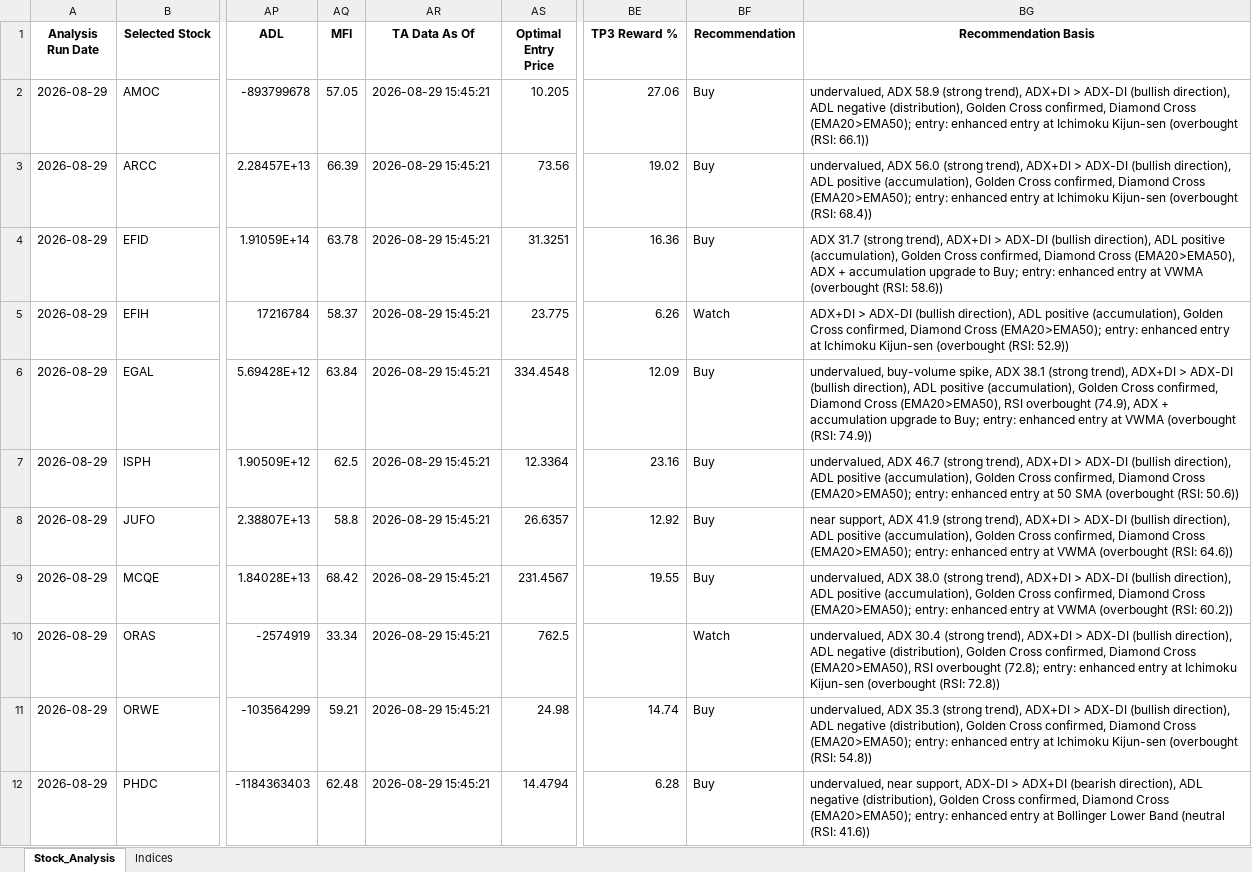
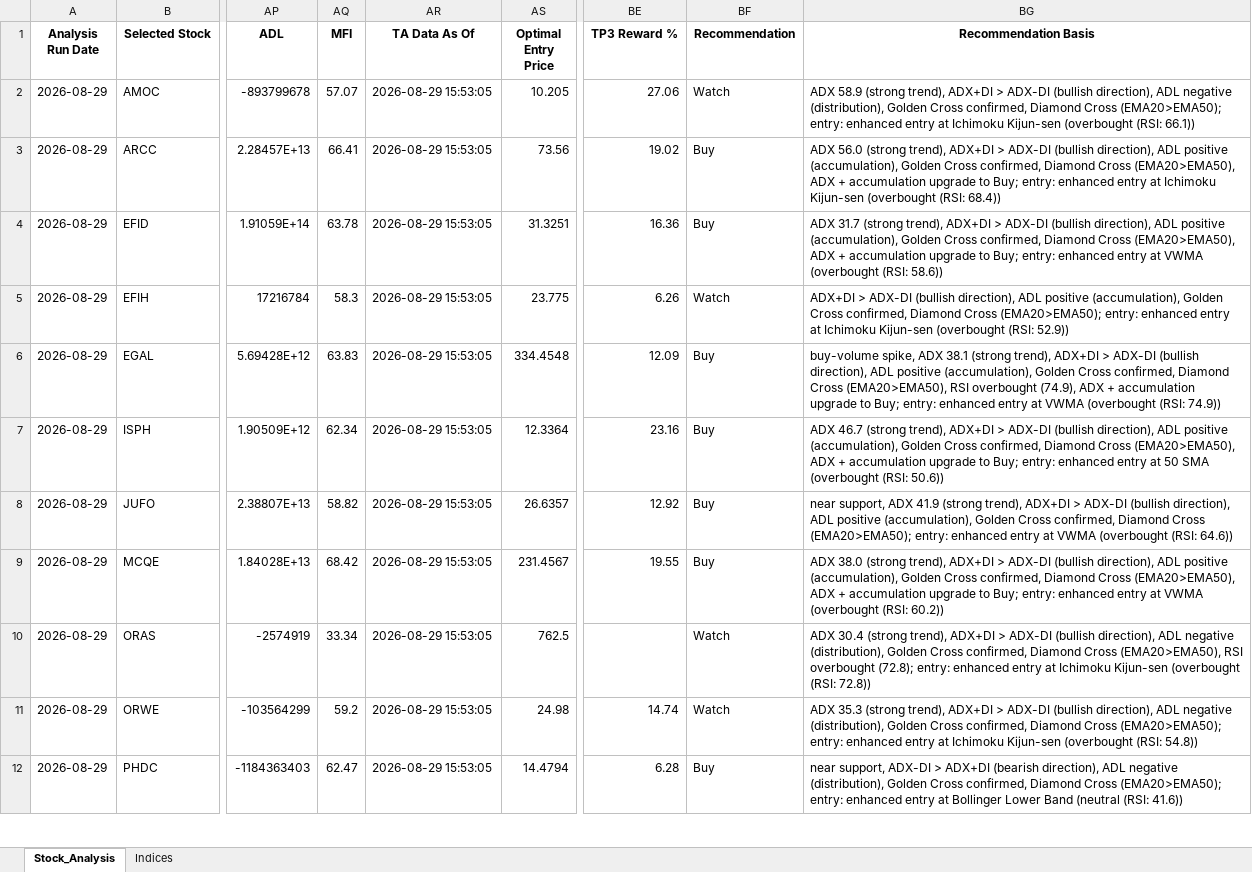
Before and after one commit to ARa2of/egx-stock-analysis, an Excel workbook: Stock_Analysis_Output.xlsx, sheet Stock_Analysis, drawn as a sheet; only a part is shown, gaps mark what is left out; values as stored, in another font and other column widths than the file's, no borders; the diff covers the shown part only; the diff names each change by its address in the sheet, - before the commit and + after, or states it on an @@ line.

```diff
--- a/Stock_Analysis_Output.xlsx (sheet Stock_Analysis)
+++ b/Stock_Analysis_Output.xlsx (sheet Stock_Analysis)
-AQ2 (MFI): 57.05
+AQ2 (MFI): 57.07
-AR2:AR12 (TA Data As Of): 2026-08-29 15:45:21
+AR2:AR12 (TA Data As Of): 2026-08-29 15:53:05
-BF2 (Recommendation): Buy
+BF2 (Recommendation): Watch
-BG2 (Recommendation Basis): undervalued, ADX 58.9…
+BG2 (Recommendation Basis): ADX 58.9…
-AQ3 (MFI): 66.39
+AQ3 (MFI): 66.41
-BG3 (Recommendation Basis): undervalued, ADX 56.0 (strong trend), ADX+DI > ADX-DI (bullish direction), ADL positive (accumulation), Golden Cross confirmed, Diamond Cross (EMA20>EMA50); entry: enhanced…
+BG3 (Recommendation Basis): ADX 56.0 (strong trend), ADX+DI > ADX-DI (bullish direction), ADL positive (accumulation), Golden Cross confirmed, Diamond Cross (EMA20>EMA50), ADX + accumulation upgrade to Buy; entry: enhanced…
-AQ5 (MFI): 58.37
+AQ5 (MFI): 58.3
-AQ6 (MFI): 63.84
+AQ6 (MFI): 63.83
-BG6 (Recommendation Basis): undervalued, buy-volume spike,…
+BG6 (Recommendation Basis): buy-volume spike,…
-AQ7 (MFI): 62.5
+AQ7 (MFI): 62.34
-BG7 (Recommendation Basis): undervalued, ADX 46.7 (strong trend), ADX+DI > ADX-DI (bullish direction), ADL positive (accumulation), Golden Cross confirmed, Diamond Cross (EMA20>EMA50); entry: enhanced…
+BG7 (Recommendation Basis): ADX 46.7 (strong trend), ADX+DI > ADX-DI (bullish direction), ADL positive (accumulation), Golden Cross confirmed, Diamond Cross (EMA20>EMA50), ADX + accumulation upgrade to Buy; entry: enhanced…
-AQ8 (MFI): 58.8
+AQ8 (MFI): 58.82
-BG9 (Recommendation Basis): undervalued, ADX 38.0 (strong trend), ADX+DI > ADX-DI (bullish direction), ADL positive (accumulation), Golden Cross confirmed, Diamond Cross (EMA20>EMA50); entry: enhanced…
+BG9 (Recommendation Basis): ADX 38.0 (strong trend), ADX+DI > ADX-DI (bullish direction), ADL positive (accumulation), Golden Cross confirmed, Diamond Cross (EMA20>EMA50), ADX + accumulation upgrade to Buy; entry: enhanced…
-BG10 (Recommendation Basis): undervalued, ADX 30.4…
+BG10 (Recommendation Basis): ADX 30.4…
-AQ11 (MFI): 59.21
+AQ11 (MFI): 59.2
-BF11 (Recommendation): Buy
+BF11 (Recommendation): Watch
-BG11 (Recommendation Basis): undervalued, ADX 35.3…
+BG11 (Recommendation Basis): ADX 35.3…
-AQ12 (MFI): 62.48
+AQ12 (MFI): 62.47
-BG12 (Recommendation Basis): undervalued, near support,…
+BG12 (Recommendation Basis): near support,…
```
Also changed, not shown: 117 edited cells elsewhere in this sheet, sheet Indices, 1 other file.
